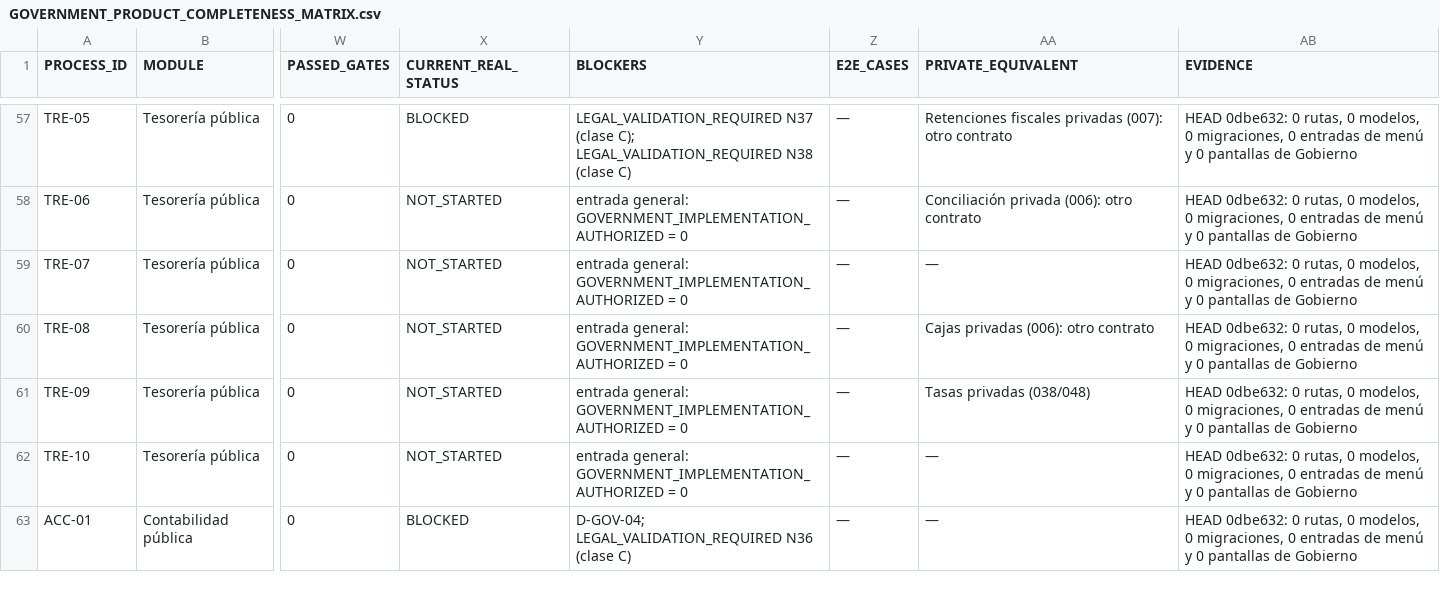
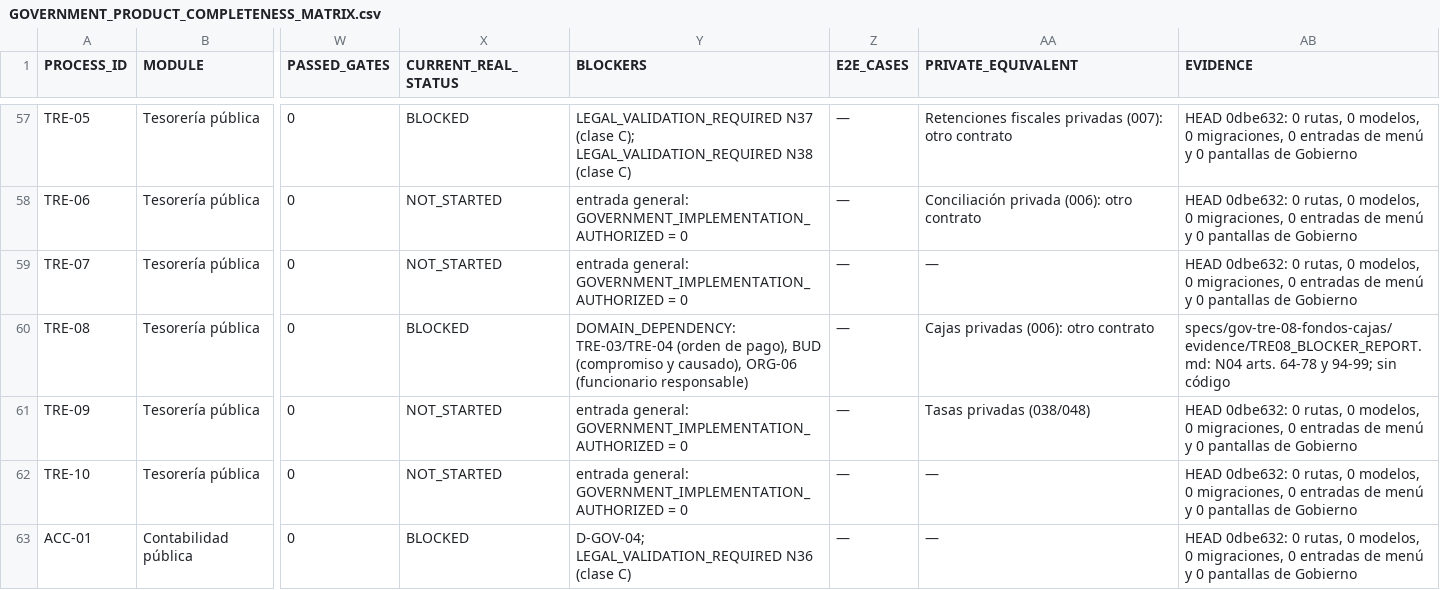
Before and after one commit to dvconsultores/kontrol, a CSV file: docs/roadmap/government-product-completeness/GOVERNMENT_PRODUCT_COMPLETENESS_MATRIX.csv, drawn as a sheet; only a part is shown, gaps mark what is left out; the diff names each change by its address in the sheet, - before the commit and + after, or states it on an @@ line.

```diff
--- a/docs/roadmap/government-product-completeness/GOVERNMENT_PRODUCT_COMPLETENESS_MATRIX.csv
+++ b/docs/roadmap/government-product-completeness/GOVERNMENT_PRODUCT_COMPLETENESS_MATRIX.csv
-X60 (CURRENT_REAL_STATUS): NOT_STARTED
+X60 (CURRENT_REAL_STATUS): BLOCKED
-Y60 (BLOCKERS): entrada general: GOVERNMENT_IMPLEMENTATION_AUTHORIZED = 0
+Y60 (BLOCKERS): DOMAIN_DEPENDENCY: TRE-03/TRE-04 (orden de pago), BUD (compromiso y causado), ORG-06 (funcionario responsable)
-AB60 (EVIDENCE): HEAD 0dbe632: 0 rutas, 0 modelos, 0 migraciones, 0 entradas de menú y 0 pantallas de Gobierno
+AB60 (EVIDENCE): specs/gov-tre-08-fondos-cajas/evidence/TRE08_BLOCKER_REPORT.md: N04 arts. 64-78 y 94-99; sin código
```
Also changed, not shown: docs/roadmap/government-product-completeness/GOVERNMENT_REQUIREMENTS_PRODUCT_MATRIX.csv, 7 other files.
